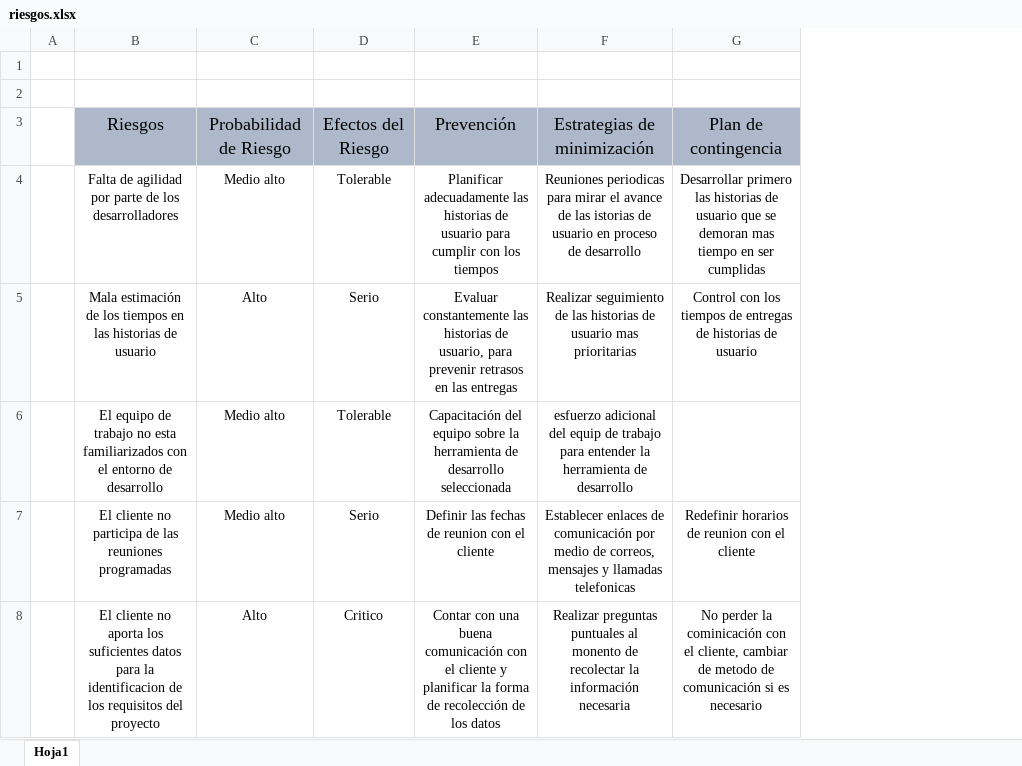
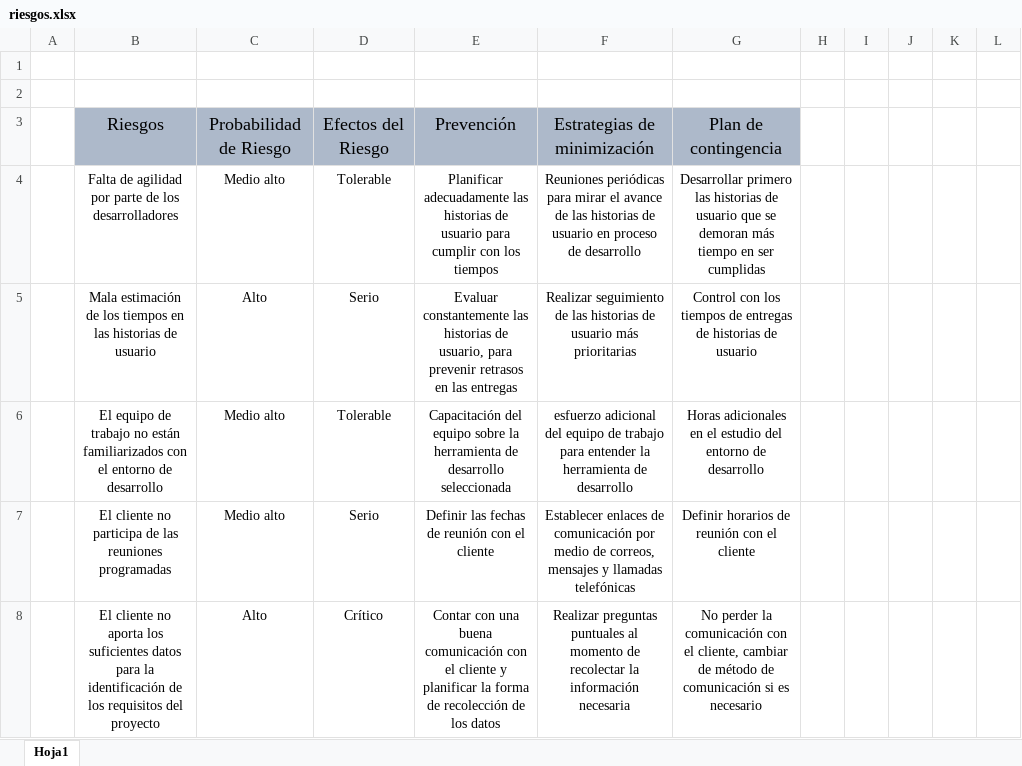
Before and after one commit to orlandoeo/App-PhromexEsthetics, an Excel workbook: FASE_I/riesgos.xlsx, sheet Hoja1, drawn as a sheet; only a part is shown; values as stored, in another font and other column widths than the file's, no borders; charts and pictures not drawn; removed rows and columns are numbered as before the commit, all else as after; the diff covers the shown part only; the diff names each change by its address in the sheet, - before the commit and + after, or states it on an @@ line.

Commit message:
rieesgos

```diff
--- a/FASE_I/riesgos.xlsx (sheet Hoja1)
+++ b/FASE_I/riesgos.xlsx (sheet Hoja1)
-column F, rows 3-8: Estrategias de minimización | Reuniones periodicas para mirar el avance de las istorias de usuario en proceso de desarrollo | Realizar seguimiento de las historias de usuario mas prioritarias | esfuerzo adicional del equip de trabajo para entender la herramienta de desarrollo | Establecer enlaces de comunicación por medio de correos, mensajes y llamadas telefonicas | Realizar preguntas puntuales al monento de recolectar la información necesaria
+column F, rows 3-8: Estrategias de minimización | Reuniones periódicas para mirar el avance de las historias de usuario en proceso de desarrollo | Realizar seguimiento de las historias de usuario más prioritarias | esfuerzo adicional del equipo de trabajo para entender la herramienta de desarrollo | Establecer enlaces de comunicación por medio de correos, mensajes y llamadas telefónicas | Realizar preguntas puntuales al momento de recolectar la información necesaria
+column H, empty
+column I, empty
+column J, empty
+column K, empty
+column L, empty
-G4: …se demoran mas tiempo en…
+G4: …se demoran más tiempo en…
-B6: …trabajo no esta familiarizados con…
+B6: …trabajo no están familiarizados con…
-G6: (empty)
+G6: Horas adicionales en el estudio del entorno de desarrollo
-E7: Definir las fechas de reunion con el cliente
+E7: Definir las fechas de reunión con el cliente
-G7: Redefinir horarios de reunion con el cliente
+G7: Definir horarios de reunión con el cliente
-B8: …para la identificacion de los…
+B8: …para la identificación de los…
-D8: Critico
+D8: Crítico
-G8: …perder la cominicación con el cliente, cambiar de metodo de comunicación…
+G8: …perder la comunicación con el cliente, cambiar de método de comunicación…
```
Also changed, not shown: 6 added rows and 2 edited cells elsewhere in this sheet, charts or pictures.
